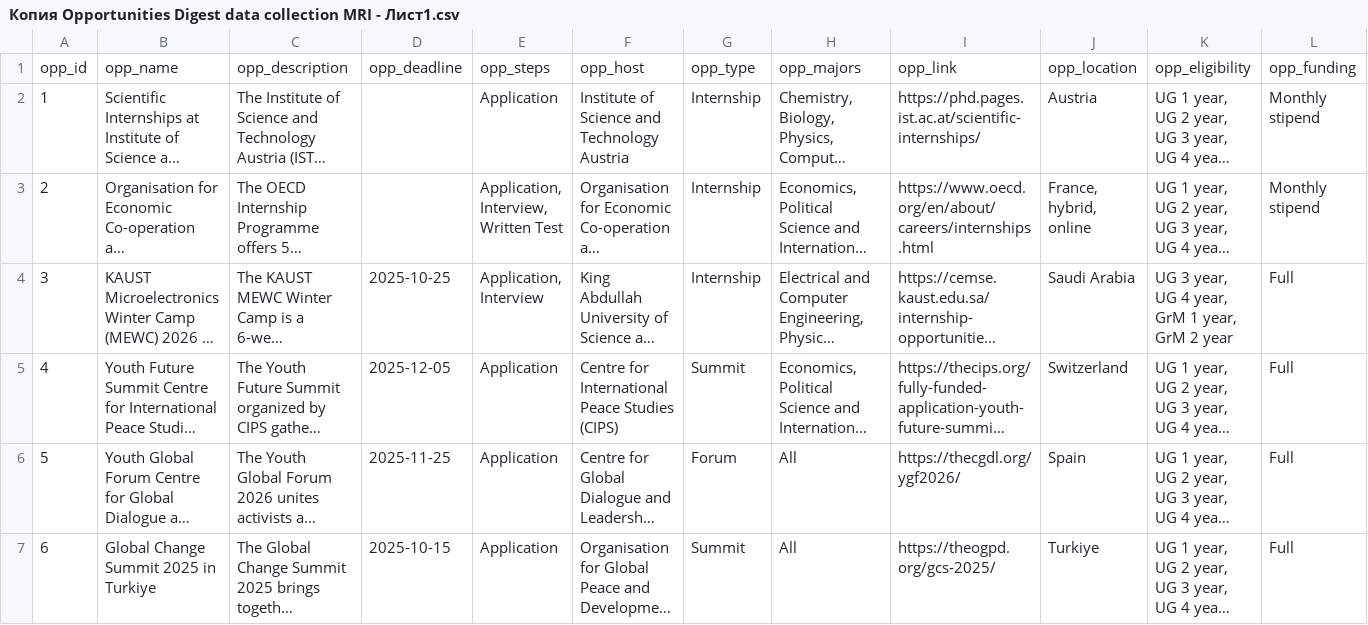
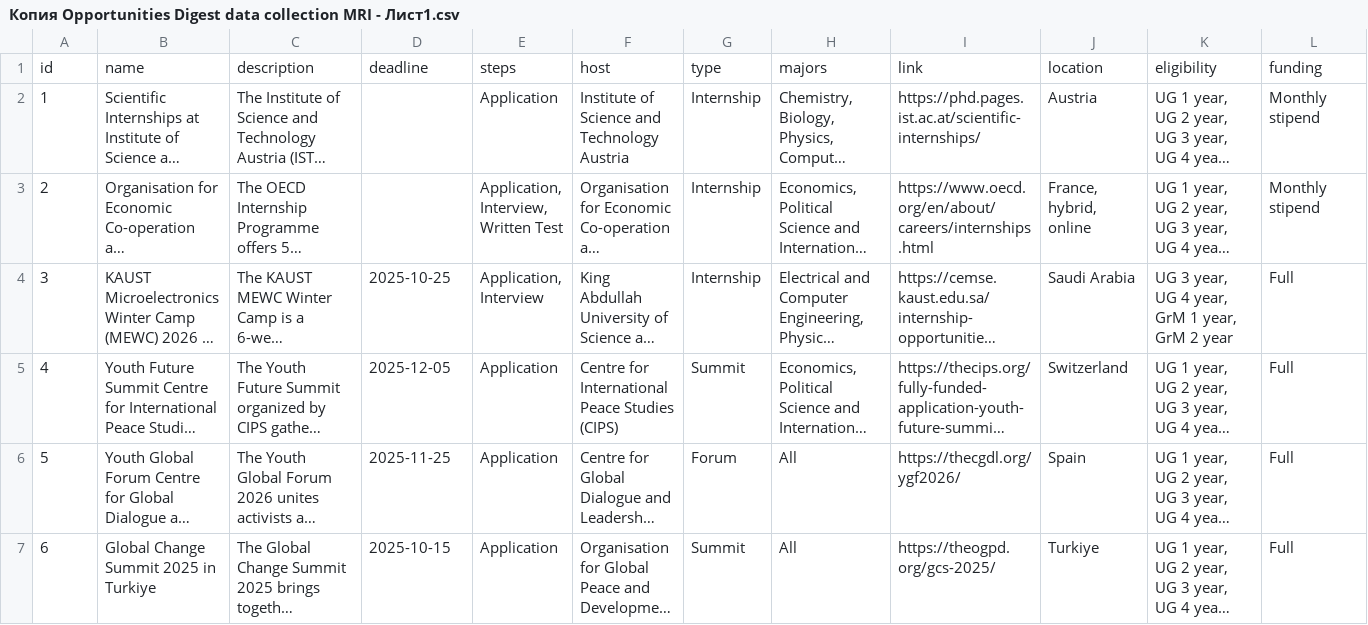
Before and after one commit to ulanpy/nuspace, a CSV file: backend/modules/opportunities_digest/Копия Opportunities Digest data collection MRI - Лист1.csv, drawn as a sheet; only a part is shown; long unchanged cells end in …; removed rows and columns are numbered as before the commit, all else as after; the diff names each change by its address in the sheet, - before the commit and + after, or states it on an @@ line.

Commit message:
refactor: renamed opp digest column names

```diff
--- a/backend/modules/opportunities_digest/Копия Opportunities Digest data collection MRI - Лист1.csv
+++ b/backend/modules/opportunities_digest/Копия Opportunities Digest data collection MRI - Лист1.csv
-row 1: opp_id | opp_name | opp_description | opp_deadline | opp_steps | opp_host | opp_type | opp_majors | opp_link | opp_location | opp_eligibility | opp_funding
+row 1: id | name | description | deadline | steps | host | type | majors | link | location | eligibility | funding
```
Also changed, not shown: 10 other files.
